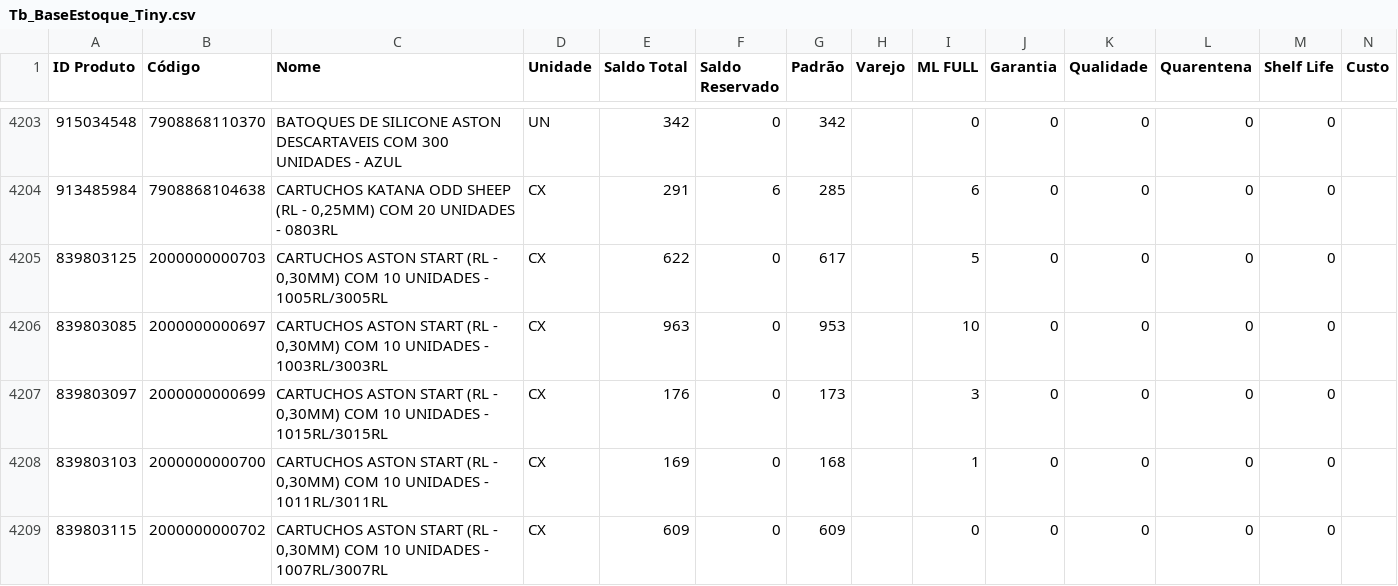
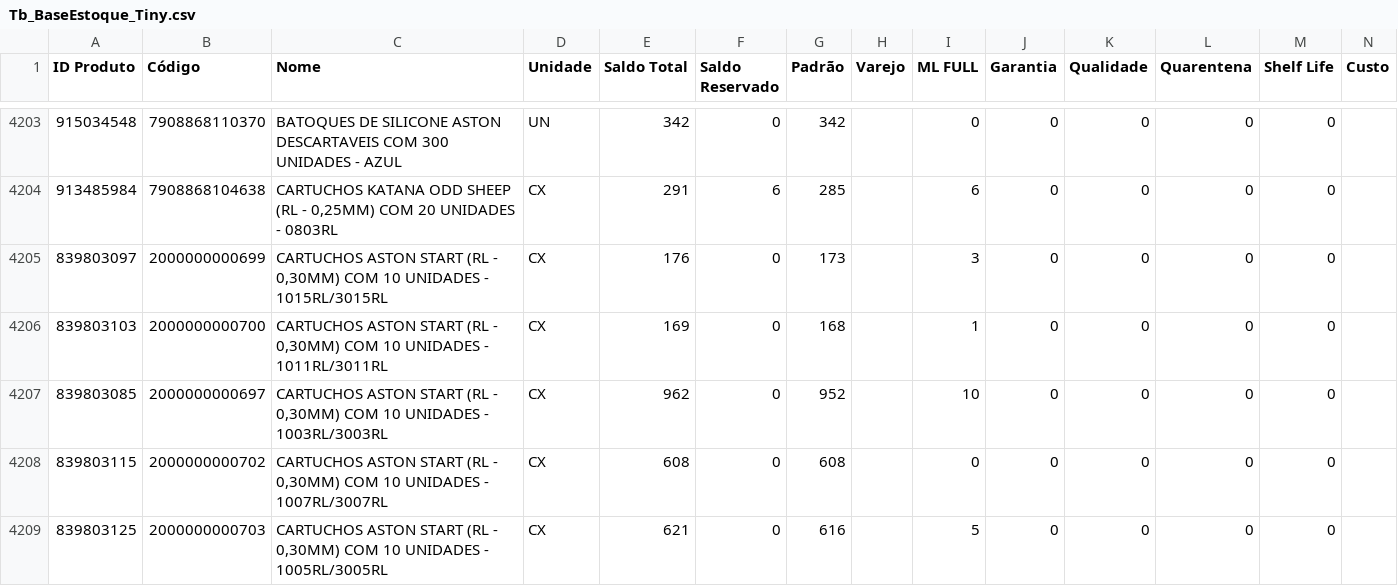
Before and after one commit to JhonatanAlmeida02/Pdg-Tiny-Importacoes, a CSV file: TB_bases/Tb_BaseEstoque_Tiny.csv, drawn as a sheet; only a part is shown, gaps mark what is left out.

```diff
--- a/TB_bases/Tb_BaseEstoque_Tiny.csv
+++ b/TB_bases/Tb_BaseEstoque_Tiny.csv
@@ -4204,6 +4204,6 @@
 913485984;7908868104638;CARTUCHOS KATANA ODD SHEEP (RL - 0,25MM) COM 20 UNIDADES - 0803RL;CX;291;6;285;;6;0;0;0;0;
-839803125;2000000000703;CARTUCHOS ASTON START (RL - 0,30MM) COM 10 UNIDADES - 1005RL/3005RL;CX;622;0;617;;5;0;0;0;0;
-839803085;2000000000697;CARTUCHOS ASTON START (RL - 0,30MM) COM 10 UNIDADES - 1003RL/3003RL;CX;963;0;953;;10;0;0;0;0;
 839803097;2000000000699;CARTUCHOS ASTON START (RL - 0,30MM) COM 10 UNIDADES - 1015RL/3015RL;CX;176;0;173;;3;0;0;0;0;
 839803103;2000000000700;CARTUCHOS ASTON START (RL - 0,30MM) COM 10 UNIDADES - 1011RL/3011RL;CX;169;0;168;;1;0;0;0;0;
-839803115;2000000000702;CARTUCHOS ASTON START (RL - 0,30MM) COM 10 UNIDADES - 1007RL/3007RL;CX;609;0;609;;0;0;0;0;0;
+839803085;2000000000697;CARTUCHOS ASTON START (RL - 0,30MM) COM 10 UNIDADES - 1003RL/3003RL;CX;962;0;952;;10;0;0;0;0;
+839803115;2000000000702;CARTUCHOS ASTON START (RL - 0,30MM) COM 10 UNIDADES - 1007RL/3007RL;CX;608;0;608;;0;0;0;0;0;
+839803125;2000000000703;CARTUCHOS ASTON START (RL - 0,30MM) COM 10 UNIDADES - 1005RL/3005RL;CX;621;0;616;;5;0;0;0;0;
```
Also changed, not shown: 1 other file.
